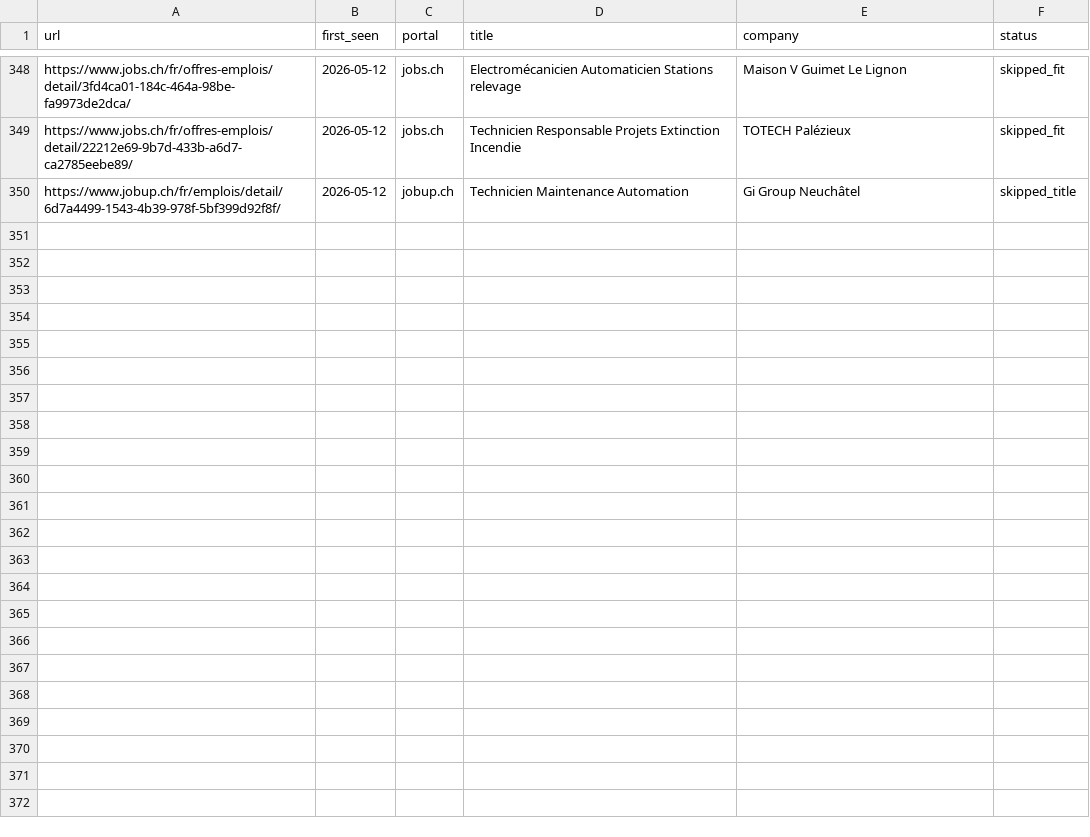
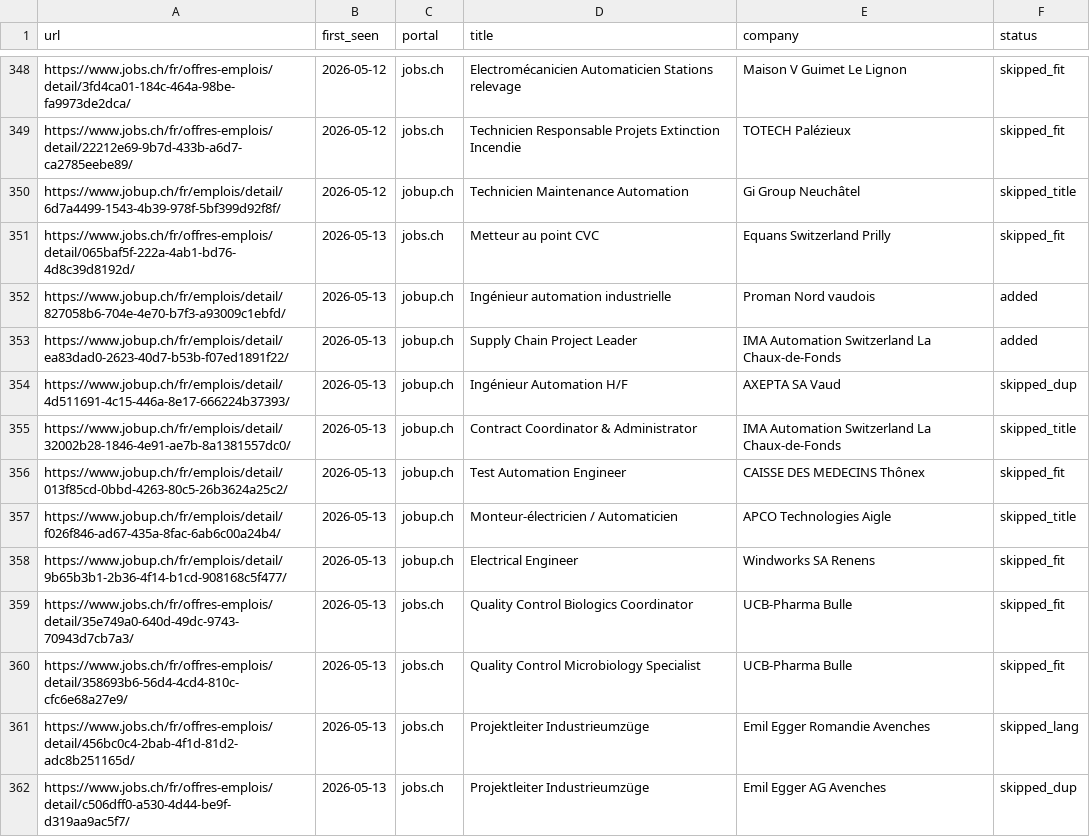
Before and after one commit to vandervan0001/career-ops, a TSV file: data/scan-history.tsv, drawn as a sheet; only a part is shown, gaps mark what is left out; the diff names each change by its address in the sheet, - before the commit and + after, or states it on an @@ line.

```diff
--- a/data/scan-history.tsv
+++ b/data/scan-history.tsv
+row 351: https://www.jobs.ch/fr/offres-emplois/detail/065baf5f-222a-4ab1-bd76-4d8c39d8192d/ | 2026-05-13 | jobs.ch | Metteur au point CVC | Equans Switzerland Prilly | skipped_fit
+row 352: https://www.jobup.ch/fr/emplois/detail/827058b6-704e-4e70-b7f3-a93009c1ebfd/ | 2026-05-13 | jobup.ch | Ingénieur automation industrielle | Proman Nord vaudois | added
+row 353: https://www.jobup.ch/fr/emplois/detail/ea83dad0-2623-40d7-b53b-f07ed1891f22/ | 2026-05-13 | jobup.ch | Supply Chain Project Leader | IMA Automation Switzerland La Chaux-de-Fonds | added
+row 354: https://www.jobup.ch/fr/emplois/detail/4d511691-4c15-446a-8e17-666224b37393/ | 2026-05-13 | jobup.ch | Ingénieur Automation H/F | AXEPTA SA Vaud | skipped_dup
+row 355: https://www.jobup.ch/fr/emplois/detail/32002b28-1846-4e91-ae7b-8a1381557dc0/ | 2026-05-13 | jobup.ch | Contract Coordinator & Administrator | IMA Automation Switzerland La Chaux-de-Fonds | skipped_title
+row 356: https://www.jobup.ch/fr/emplois/detail/013f85cd-0bbd-4263-80c5-26b3624a25c2/ | 2026-05-13 | jobup.ch | Test Automation Engineer | CAISSE DES MEDECINS Thônex | skipped_fit
+row 357: https://www.jobup.ch/fr/emplois/detail/f026f846-ad67-435a-8fac-6ab6c00a24b4/ | 2026-05-13 | jobup.ch | Monteur-électricien / Automaticien | APCO Technologies Aigle | skipped_title
+row 358: https://www.jobup.ch/fr/emplois/detail/9b65b3b1-2b36-4f14-b1cd-908168c5f477/ | 2026-05-13 | jobup.ch | Electrical Engineer | Windworks SA Renens | skipped_fit
+row 359: https://www.jobs.ch/fr/offres-emplois/detail/35e749a0-640d-49dc-9743-70943d7cb7a3/ | 2026-05-13 | jobs.ch | Quality Control Biologics Coordinator | UCB-Pharma Bulle | skipped_fit
+row 360: https://www.jobs.ch/fr/offres-emplois/detail/358693b6-56d4-4cd4-810c-cfc6e68a27e9/ | 2026-05-13 | jobs.ch | Quality Control Microbiology Specialist | UCB-Pharma Bulle | skipped_fit
+row 361: https://www.jobs.ch/fr/offres-emplois/detail/456bc0c4-2bab-4f1d-81d2-adc8b251165d/ | 2026-05-13 | jobs.ch | Projektleiter Industrieumzüge | Emil Egger Romandie Avenches | skipped_lang
+row 362: https://www.jobs.ch/fr/offres-emplois/detail/c506dff0-a530-4d44-be9f-d319aa9ac5f7/ | 2026-05-13 | jobs.ch | Projektleiter Industrieumzüge | Emil Egger AG Avenches | skipped_dup
```
Also changed, not shown: 3 other files.
